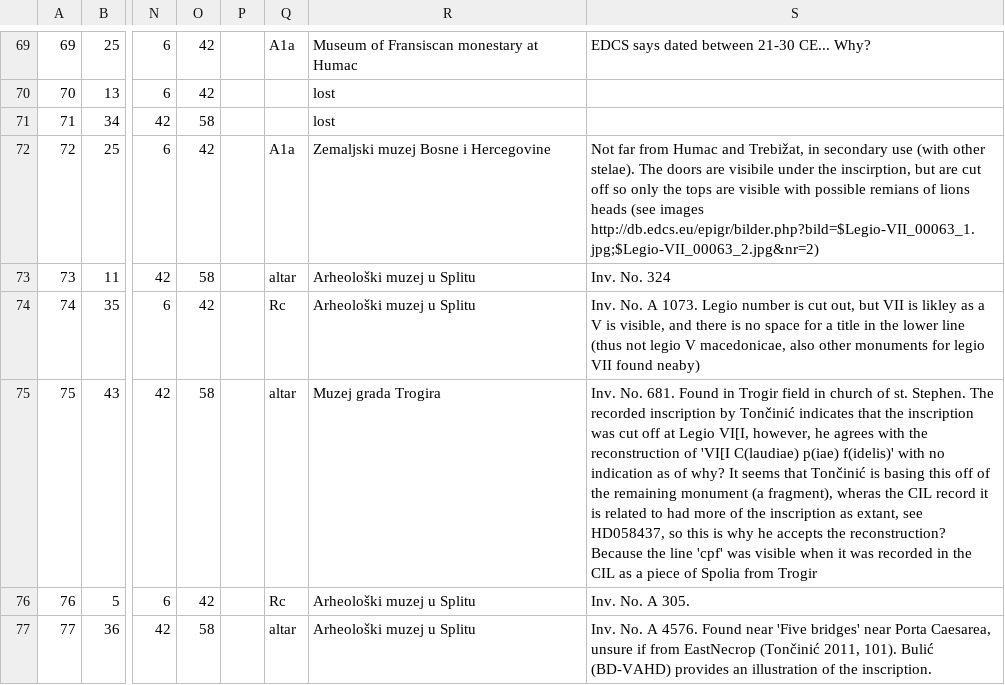
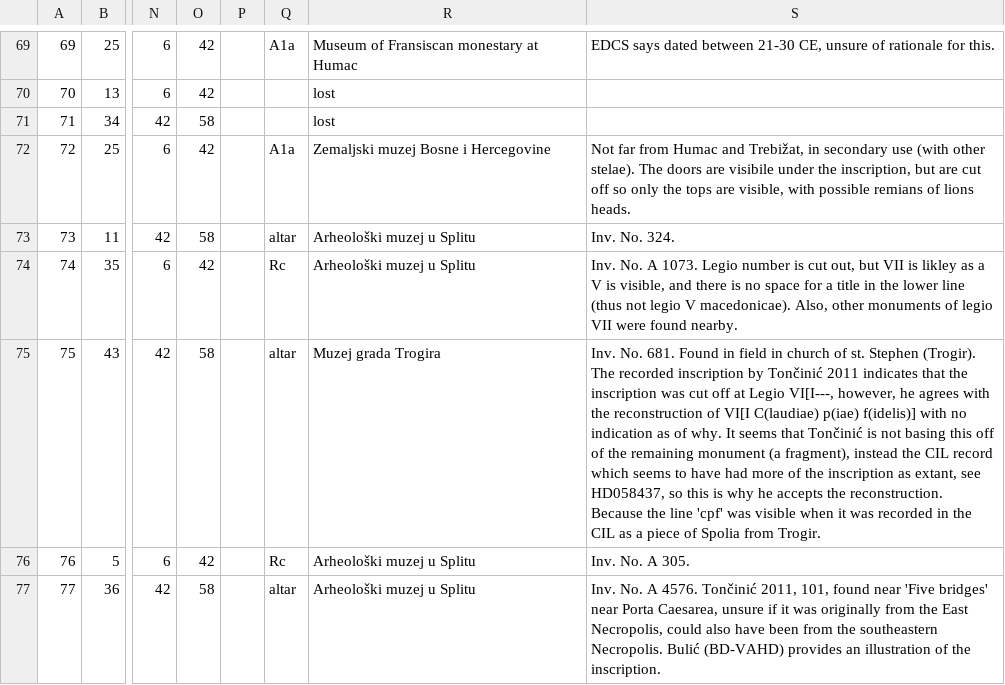
Before and after one commit to EwanSC/BromansCoopey, a CSV file: monument-spreadsheet.csv, drawn as a sheet; only a part is shown, gaps mark what is left out; the diff covers the shown part only; the diff names each change by its address in the sheet, - before the commit and + after, or states it on an @@ line.

Commit message:
Data Entry
Data Entry for .bib
Proof read 'info' in Monument.CSV

```diff
--- a/monument-spreadsheet.csv
+++ b/monument-spreadsheet.csv
-S69: …between 21-30 CE... Why?
+S69: …between 21-30 CE, unsure of rationale for this.
-S72: …under the inscirption, but are cut off so only the tops are visible with possible remians of lions heads (see images http://db.edcs.eu/epigr/bilder.php?bild=$Legio-VII_00063_1.jpg;$Legio-VII_00063_2.jpg&nr=2)
+S72: …under the inscription, but are cut off so only the tops are visible, with possible remians of lions heads.
-S73: Inv. No. 324
+S73: Inv. No. 324.
-S74: …legio V macedonicae, also other monuments for legio VII found neaby)
+S74: …legio V macedonicae). Also, other monuments of legio VII were found nearby.
-S75: …Found in Trogir field in church of st. Stephen. The recorded inscription by Tončinić indicates that the inscription was cut off at Legio VI[I, however, he agrees with the reconstruction of 'VI[I C(laudiae) p(iae) f(idelis)' with no indication as of why? It seems that Tončinić is basing this off of the remaining monument (a fragment), wheras the CIL record it is related to had more of the inscription as extant, see HD058437, so this is why he accepts the reconstruction? Because the line 'cpf' was visible when it was recorded in the CIL as a piece of Spolia from Trogir
+S75: …Found in field in church of st. Stephen (Trogir). The recorded inscription by Tončinić 2011 indicates that the inscription was cut off at Legio VI[I---, however, he agrees with the reconstruction of VI[I C(laudiae) p(iae) f(idelis)] with no indication as of why. It seems that Tončinić is not basing this off of the remaining monument (a fragment), instead the CIL record which seems to have had more of the inscription as extant, see HD058437, so this is why he accepts the reconstruction. Because the line 'cpf' was visible when it was recorded in the CIL as a piece of Spolia from Trogir.
-S77: …A 4576. Found near 'Five bridges' near Porta Caesarea, unsure if from EastNecrop (Tončinić 2011, 101). Bulić (BD-VAHD)…
+S77: …A 4576. Tončinić 2011, 101, found near 'Five bridges' near Porta Caesarea, unsure if it was originally from the East Necropolis, could also have been from the southeastern Necropolis. Bulić (BD-VAHD)…
```
Also changed, not shown: 40 edited cells elsewhere in this file, bib.csv, 1 other file.
